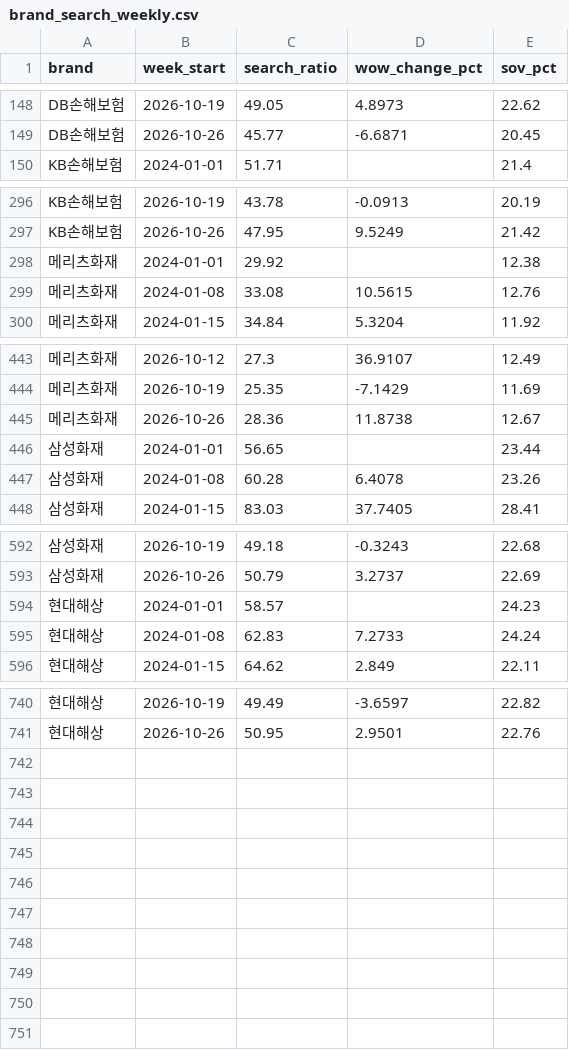
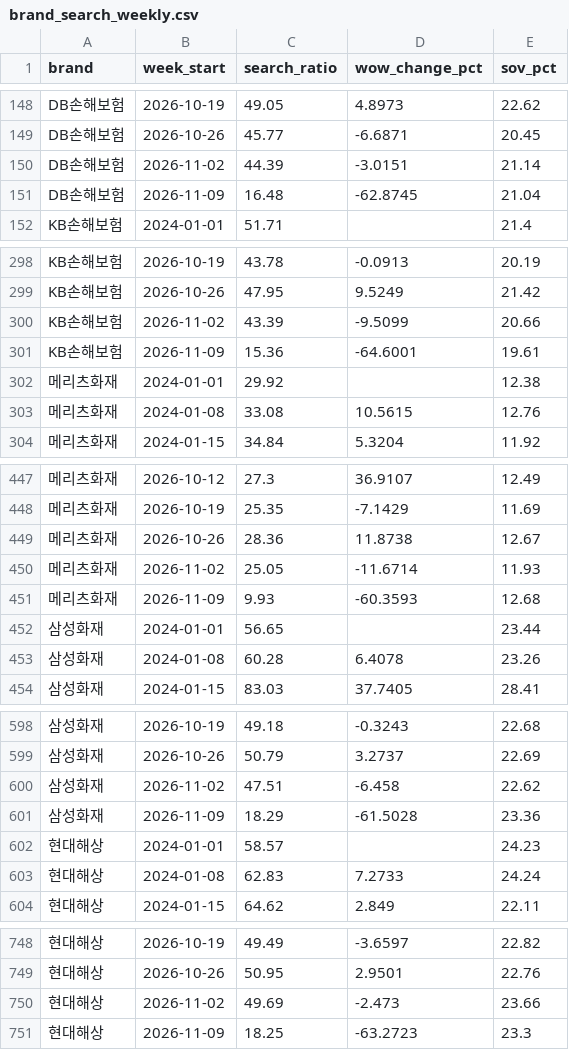
Before and after one commit to ChangyeolAidenOh/cx-reporting, a CSV file: data/exports/brand_search_weekly.csv, drawn as a sheet; only a part is shown, gaps mark what is left out.

```diff
--- a/data/exports/brand_search_weekly.csv
+++ b/data/exports/brand_search_weekly.csv
@@ -149,2 +149,4 @@ DB손해보험,2026-10-19,49.05,4.8973,22.62
 DB손해보험,2026-10-26,45.77,-6.6871,20.45
+DB손해보험,2026-11-02,44.39,-3.0151,21.14
+DB손해보험,2026-11-09,16.48,-62.8745,21.04
 KB손해보험,2024-01-01,51.71,,21.4
@@ -297,2 +299,4 @@ KB손해보험,2026-10-19,43.78,-0.0913,20.19
 KB손해보험,2026-10-26,47.95,9.5249,21.42
+KB손해보험,2026-11-02,43.39,-9.5099,20.66
+KB손해보험,2026-11-09,15.36,-64.6001,19.61
 메리츠화재,2024-01-01,29.92,,12.38
@@ -445,2 +449,4 @@ KB손해보험,2026-10-26,47.95,9.5249,21.42
 메리츠화재,2026-10-26,28.36,11.8738,12.67
+메리츠화재,2026-11-02,25.05,-11.6714,11.93
+메리츠화재,2026-11-09,9.93,-60.3593,12.68
 삼성화재,2024-01-01,56.65,,23.44
@@ -593,2 +599,4 @@ KB손해보험,2026-10-26,47.95,9.5249,21.42
 삼성화재,2026-10-26,50.79,3.2737,22.69
+삼성화재,2026-11-02,47.51,-6.458,22.62
+삼성화재,2026-11-09,18.29,-61.5028,23.36
 현대해상,2024-01-01,58.57,,24.23
@@ -741 +749,3 @@ KB손해보험,2026-10-26,47.95,9.5249,21.42
 현대해상,2026-10-26,50.95,2.9501,22.76
+현대해상,2026-11-02,49.69,-2.473,23.66
+현대해상,2026-11-09,18.25,-63.2723,23.3
```
Also changed, not shown: data/exports/brand_category_test_all_pooled.csv, data/exports/brand_category_test_web_customer.csv, 17 other files.
